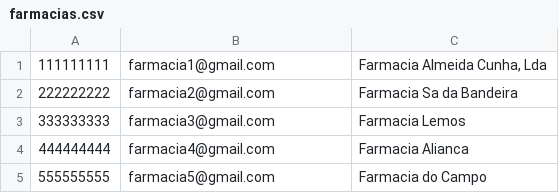
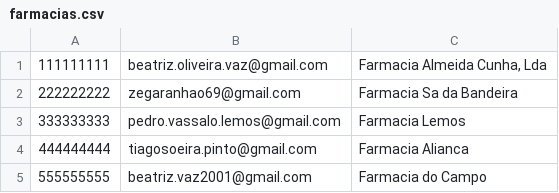
Before and after one commit to pedrolemos4/LAPR3, a CSV file: docs/Dados_de_Leitura/farmacias.csv, drawn as a sheet.

Commit message:
LAP3AP4-204 #close Leitura de Dados [Implementacao]

```diff
--- a/docs/Dados_de_Leitura/farmacias.csv
+++ b/docs/Dados_de_Leitura/farmacias.csv
@@ -1,5 +1,5 @@
-111111111;farmacia1@gmail.com;Farmacia Almeida Cunha, Lda
-222222222;farmacia2@gmail.com;Farmacia Sa da Bandeira
-333333333;farmacia3@gmail.com;Farmacia Lemos
-444444444;farmacia4@gmail.com;Farmacia Alianca
-555555555;farmacia5@gmail.com;Farmacia do Campo
+111111111;beatriz.oliveira.vaz@gmail.com;Farmacia Almeida Cunha, Lda
+222222222;zegaranhao69@gmail.com;Farmacia Sa da Bandeira
+333333333;pedro.vassalo.lemos@gmail.com;Farmacia Lemos
+444444444;tiagosoeira.pinto@gmail.com;Farmacia Alianca
+555555555;beatriz.vaz2001@gmail.com;Farmacia do Campo
```
